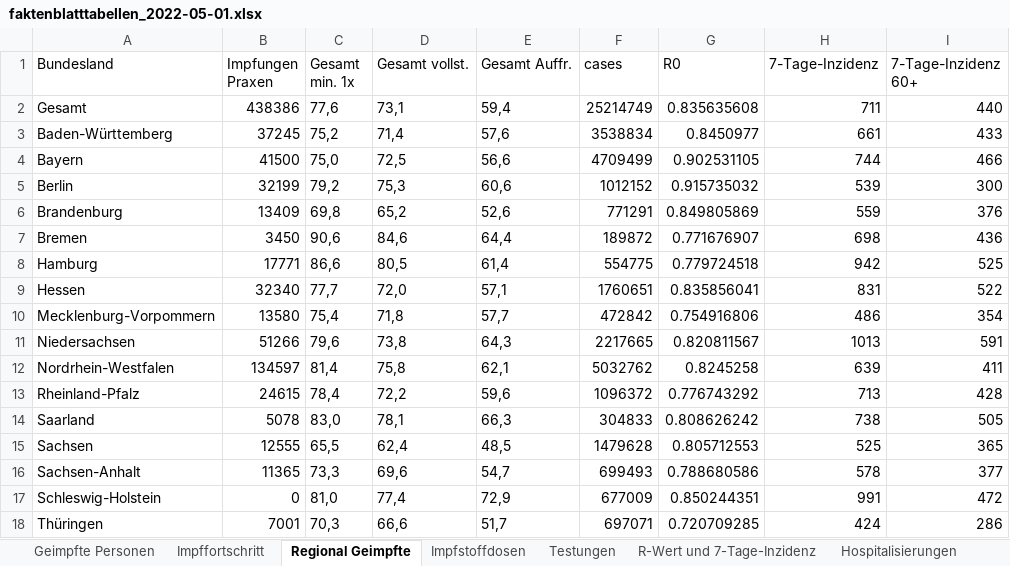
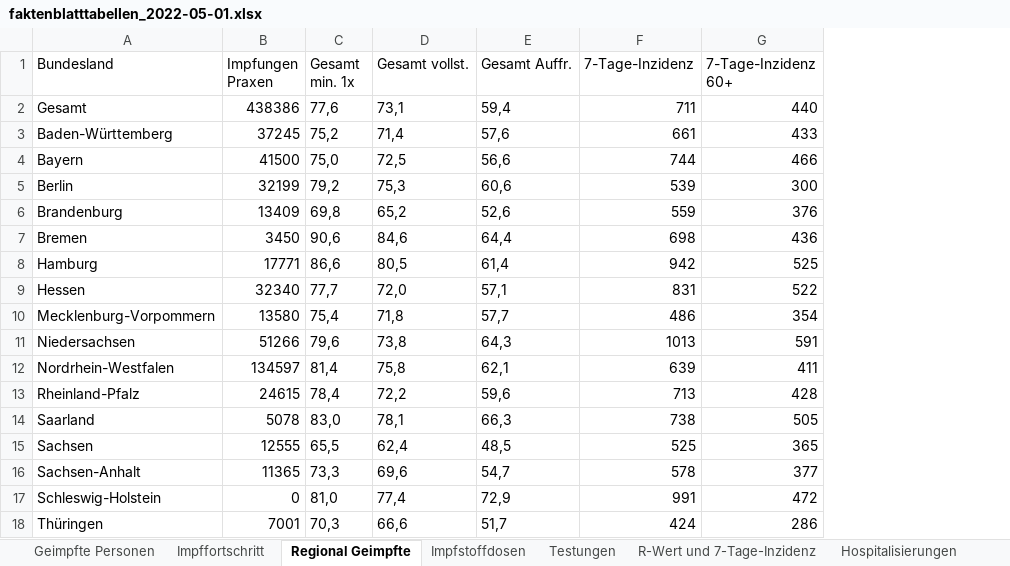
Before and after one commit to zidatalab/covid19dashboard, an Excel workbook: data/kbvreport_export/faktenblatttabellen_2022-05-01.xlsx, sheet Regional Geimpfte, drawn as a sheet; values as stored, in another font and other column widths than the file's, no borders; the diff names each change by its address in the sheet, - before the commit and + after, or states it on an @@ line.

Commit message:
fix kbv report table

```diff
--- a/data/kbvreport_export/faktenblatttabellen_2022-05-01.xlsx (sheet Regional Geimpfte)
+++ b/data/kbvreport_export/faktenblatttabellen_2022-05-01.xlsx (sheet Regional Geimpfte)
-column F (cases), rows 2-18: 25214749 | 3538834 | 4709499 | 1012152 | 771291 | 189872 | 554775 | 1760651 | 472842 | 2217665 | 5032762 | 1096372 | 304833 | 1479628 | 699493 | 677009 | 697071
-column G (R0), rows 2-18: 0.835635608 | 0.8450977 | 0.902531105 | 0.915735032 | 0.849805869 | 0.771676907 | 0.779724518 | 0.835856041 | 0.754916806 | 0.820811567 | 0.8245258 | 0.776743292 | 0.808626242 | 0.805712553 | 0.788680586 | 0.850244351 | 0.720709285
```
Also changed, not shown: 2 other files.
